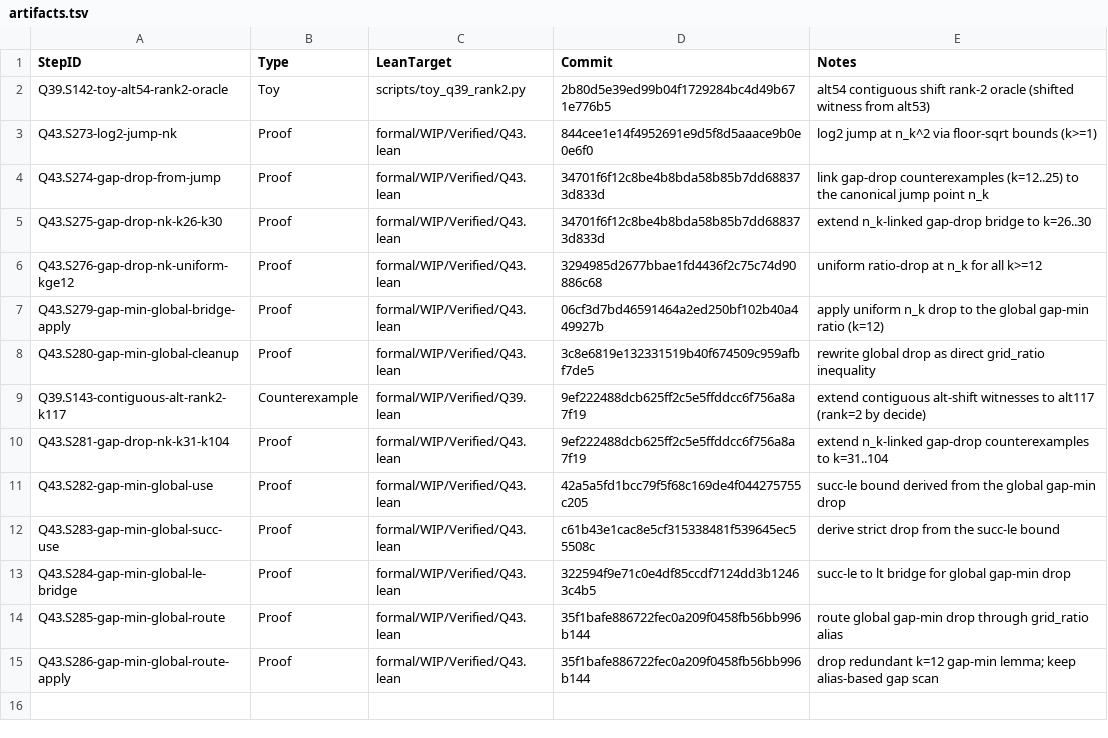
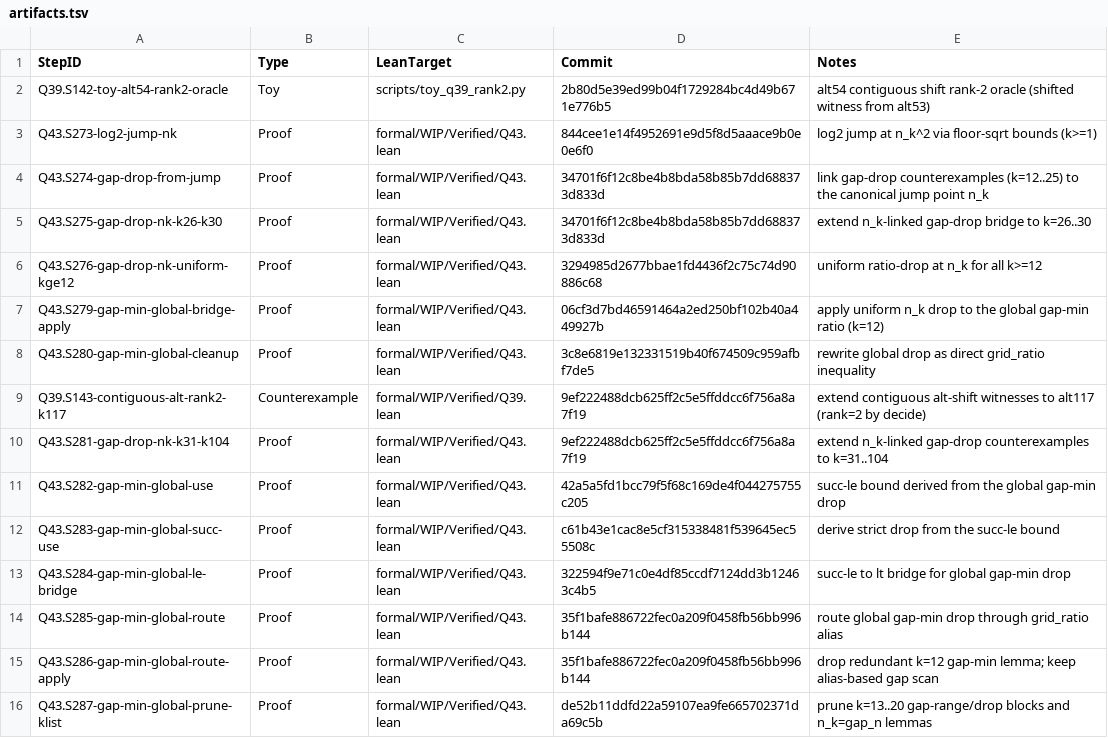
Before and after one commit to Xopoko/Experiment-26_P_vs_NP, a TSV file: docs/artifacts.tsv, drawn as a sheet; the diff names each change by its address in the sheet, - before the commit and + after, or states it on an @@ line.

Commit message:
Q43.S287-gap-min-global-prune-klist: Proof - prune k=13..20 k-list blocks

```diff
--- a/docs/artifacts.tsv
+++ b/docs/artifacts.tsv
+row 16: Q43.S287-gap-min-global-prune-klist | Proof | formal/WIP/Verified/Q43.lean | de52b11ddfd22a59107ea9fe665702371da69c5b | prune k=13..20 gap-range/drop blocks and n_k=gap_n lemmas
```
Also changed, not shown: 4 other files.
